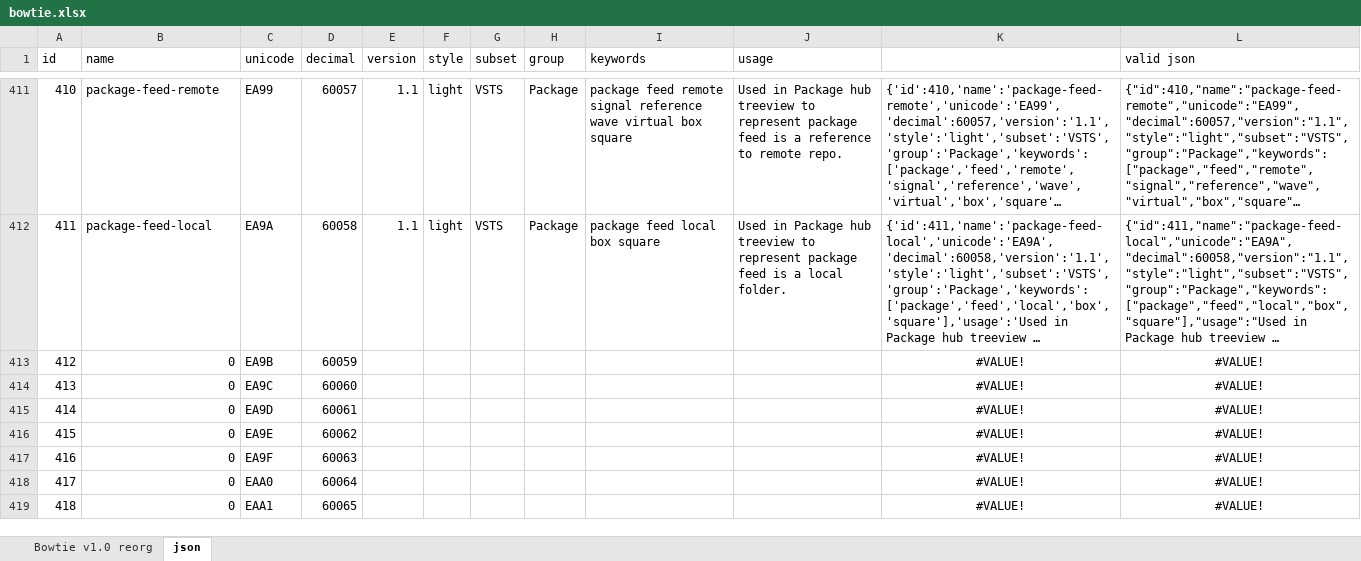
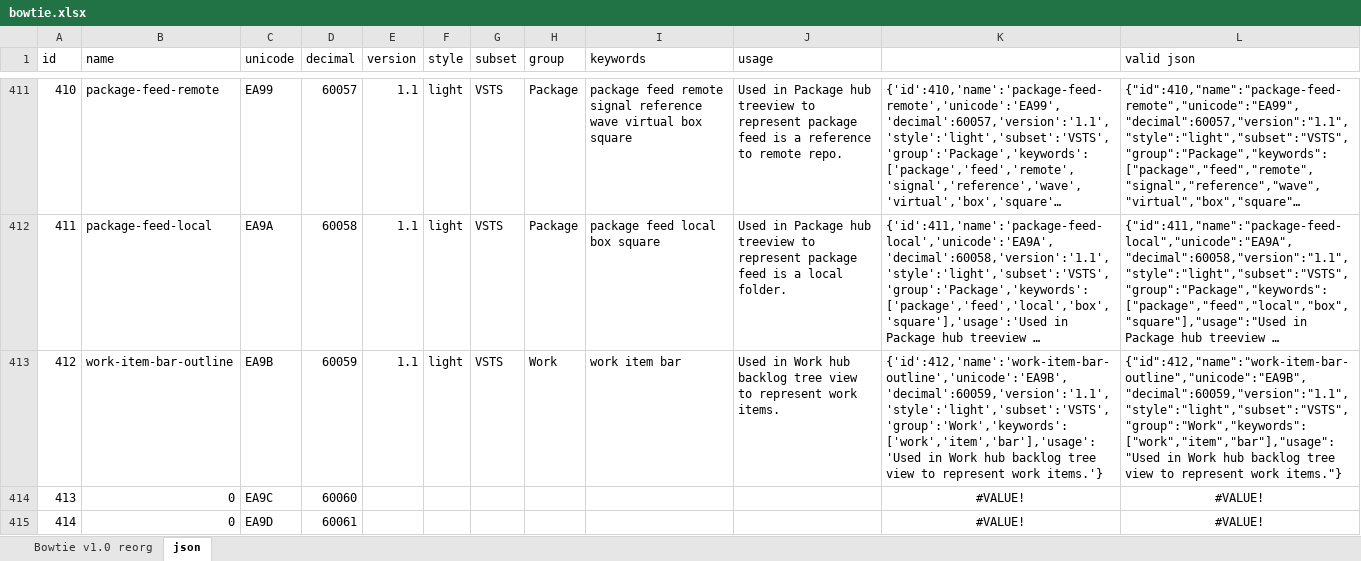
Before and after one commit to chryw/vsfi, an Excel workbook: source/bowtie.xlsx, sheet json, drawn as a sheet; only a part is shown, gaps mark what is left out; the shorter side is filled out with more unchanged rows; long unchanged cells end in …; values as stored, in another font and other column widths than the file's, no borders; the diff names each change by its address in the sheet, - before the commit and + after, or states it on an @@ line.

Commit message:
added work item bar outline version

```diff
--- a/source/bowtie.xlsx (sheet json)
+++ b/source/bowtie.xlsx (sheet json)
-B413 (name): 0
+B413 (name): work-item-bar-outline
-E413 (version): (empty)
+E413 (version): 1.1
-F413 (style): (empty)
+F413 (style): light
-G413 (subset): (empty)
+G413 (subset): VSTS
-H413 (group): (empty)
+H413 (group): Work
-I413 (keywords): (empty)
+I413 (keywords): work item bar
-J413 (usage): (empty)
+J413 (usage): Used in Work hub backlog tree view to represent work items.
-K413: #VALUE!
+K413: {'id':412,'name':'work-item-bar-outline','unicode':'EA9B','decimal':60059,'version':'1.1','style':'light','subset':'VSTS','group':'Work','keywords':['work','item','bar'],'usage':'Used in Work hub backlog tree view to represent work items.'}
-K413:L413 alignment: center
+K413:L413 alignment: left
-L413 (valid json): #VALUE!
+L413 (valid json): {"id":412,"name":"work-item-bar-outline","unicode":"EA9B","decimal":60059,"version":"1.1","style":"light","subset":"VSTS","group":"Work","keywords":["work","item","bar"],"usage":"Used in Work hub backlog tree view to represent work items."}
```
Also changed, not shown: sheet Bowtie v1.0 reorg, charts or pictures, 9 other files.
